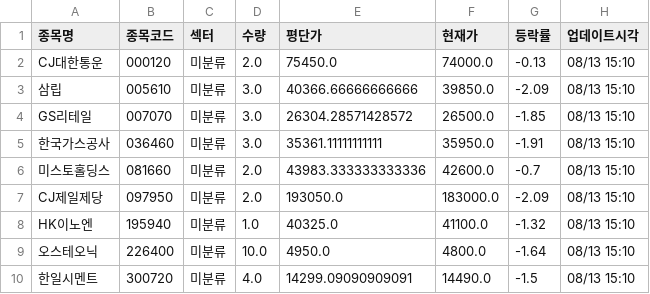
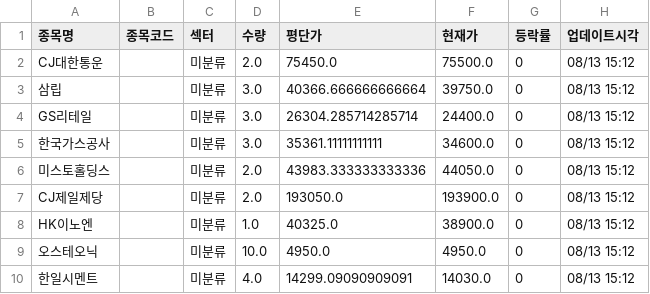
Before and after one commit to frel7022-png/files1, a CSV file: portfolio_data.csv, drawn as a sheet; only a part is shown; the diff covers the shown part only.

Commit message:
portfolio_data.csv 업데이트

```diff
--- a/portfolio_data.csv
+++ b/portfolio_data.csv
@@ -1,10 +1,10 @@
 종목명,종목코드,섹터,수량,평단가,현재가,등락률,업데이트시각
-CJ대한통운,000120,미분류,2.0,75450.0,74000.0,-0.13,08/13 15:10
-삼립,005610,미분류,3.0,40366.66666666666,39850.0,-2.09,08/13 15:10
-GS리테일,007070,미분류,3.0,26304.28571428572,26500.0,-1.85,08/13 15:10
-한국가스공사,036460,미분류,3.0,35361.11111111111,35950.0,-1.91,08/13 15:10
-미스토홀딩스,081660,미분류,2.0,43983.333333333336,42600.0,-0.7,08/13 15:10
-CJ제일제당,097950,미분류,2.0,193050.0,183000.0,-2.09,08/13 15:10
-HK이노엔,195940,미분류,1.0,40325.0,41100.0,-1.32,08/13 15:10
-오스테오닉,226400,미분류,10.0,4950.0,4800.0,-1.64,08/13 15:10
-한일시멘트,300720,미분류,4.0,14299.09090909091,14490.0,-1.5,08/13 15:10
+CJ대한통운,,미분류,2.0,75450.0,75500.0,0,08/13 15:12
+삼립,,미분류,3.0,40366.666666666664,39750.0,0,08/13 15:12
+GS리테일,,미분류,3.0,26304.285714285714,24400.0,0,08/13 15:12
+한국가스공사,,미분류,3.0,35361.11111111111,34600.0,0,08/13 15:12
+미스토홀딩스,,미분류,2.0,43983.333333333336,44050.0,0,08/13 15:12
+CJ제일제당,,미분류,2.0,193050.0,193900.0,0,08/13 15:12
+HK이노엔,,미분류,1.0,40325.0,38900.0,0,08/13 15:12
+오스테오닉,,미분류,10.0,4950.0,4950.0,0,08/13 15:12
+한일시멘트,,미분류,4.0,14299.09090909091,14030.0,0,08/13 15:12
```
Also changed, not shown: 1 added row and 128 edited cells elsewhere in this file.
